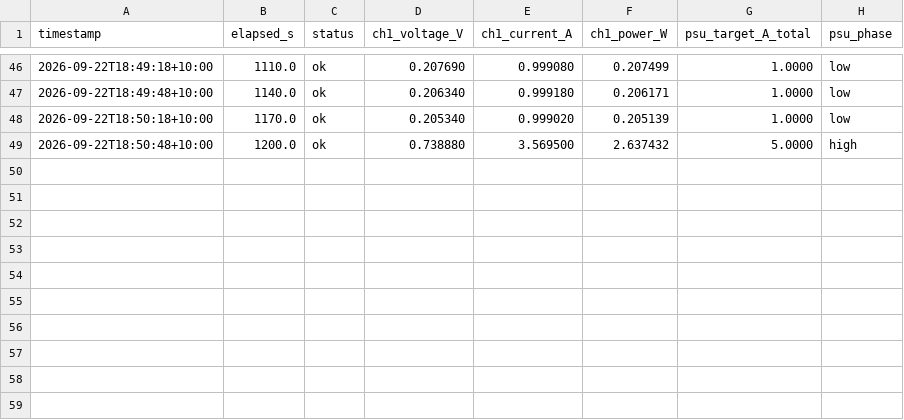
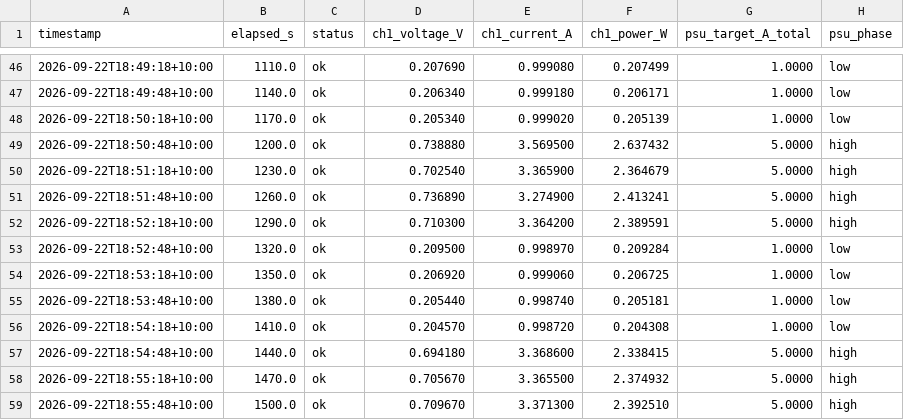
Before and after one commit to thommofrench/EGH490DataCapN11051205, a CSV file: dummy_test5_USB_AC_test_power_log.csv, drawn as a sheet; only a part is shown, gaps mark what is left out; the diff names each change by its address in the sheet, - before the commit and + after, or states it on an @@ line.

Commit message:
data update 2026-09-22T18:55:59

```diff
--- a/dummy_test5_USB_AC_test_power_log.csv
+++ b/dummy_test5_USB_AC_test_power_log.csv
+row 50: 2026-09-22T18:51:18+10:00 | 1230.0 | ok | 0.702540 | 3.365900 | 2.364679 | 5.0000 | high
+row 51: 2026-09-22T18:51:48+10:00 | 1260.0 | ok | 0.736890 | 3.274900 | 2.413241 | 5.0000 | high
+row 52: 2026-09-22T18:52:18+10:00 | 1290.0 | ok | 0.710300 | 3.364200 | 2.389591 | 5.0000 | high
+row 53: 2026-09-22T18:52:48+10:00 | 1320.0 | ok | 0.209500 | 0.998970 | 0.209284 | 1.0000 | low
+row 54: 2026-09-22T18:53:18+10:00 | 1350.0 | ok | 0.206920 | 0.999060 | 0.206725 | 1.0000 | low
+row 55: 2026-09-22T18:53:48+10:00 | 1380.0 | ok | 0.205440 | 0.998740 | 0.205181 | 1.0000 | low
+row 56: 2026-09-22T18:54:18+10:00 | 1410.0 | ok | 0.204570 | 0.998720 | 0.204308 | 1.0000 | low
+row 57: 2026-09-22T18:54:48+10:00 | 1440.0 | ok | 0.694180 | 3.368600 | 2.338415 | 5.0000 | high
+row 58: 2026-09-22T18:55:18+10:00 | 1470.0 | ok | 0.705670 | 3.365500 | 2.374932 | 5.0000 | high
+row 59: 2026-09-22T18:55:48+10:00 | 1500.0 | ok | 0.709670 | 3.371300 | 2.392510 | 5.0000 | high
```
